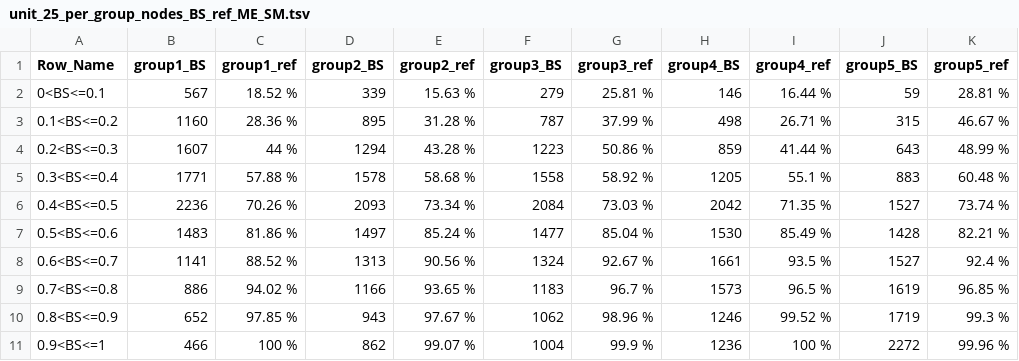
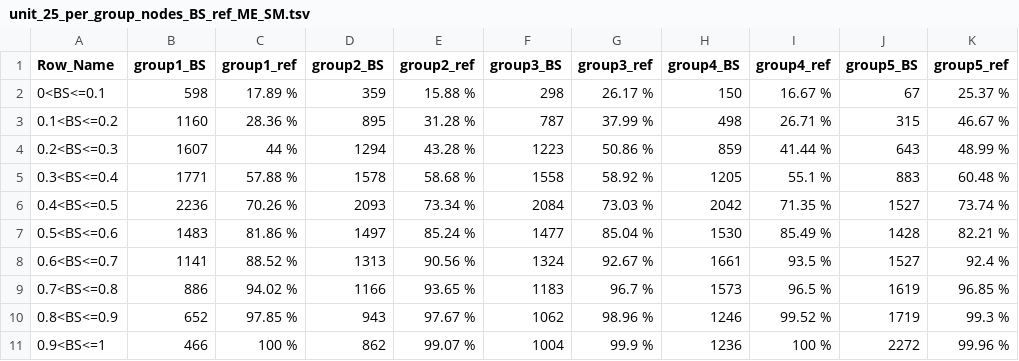
Before and after one commit to alessiovignoli/paralogs-nf, a TSV file: analysis/tables/unit_25_per_group_nodes_BS_ref_ME_SM.tsv, drawn as a sheet.

```diff
--- a/analysis/tables/unit_25_per_group_nodes_BS_ref_ME_SM.tsv
+++ b/analysis/tables/unit_25_per_group_nodes_BS_ref_ME_SM.tsv
@@ -1,3 +1,3 @@
 Row_Name	group1_BS	group1_ref	group2_BS	group2_ref	group3_BS	group3_ref	group4_BS	group4_ref	group5_BS	group5_ref
-0<BS<=0.1	567	18.52 %	339	15.63 %	279	25.81 %	146	16.44 %	59	28.81 %
+0<BS<=0.1	598	17.89 %	359	15.88 %	298	26.17 %	150	16.67 %	67	25.37 %
 0.1<BS<=0.2	1160	28.36 %	895	31.28 %	787	37.99 %	498	26.71 %	315	46.67 %
```
Also changed, not shown: analysis/tables/unit_1_per_group_nodes_BS_ref_ME_SM.tsv, analysis/tables/unit_1_per_group_nodes_BS_ref_ML_SM.tsv, 3 other files.
